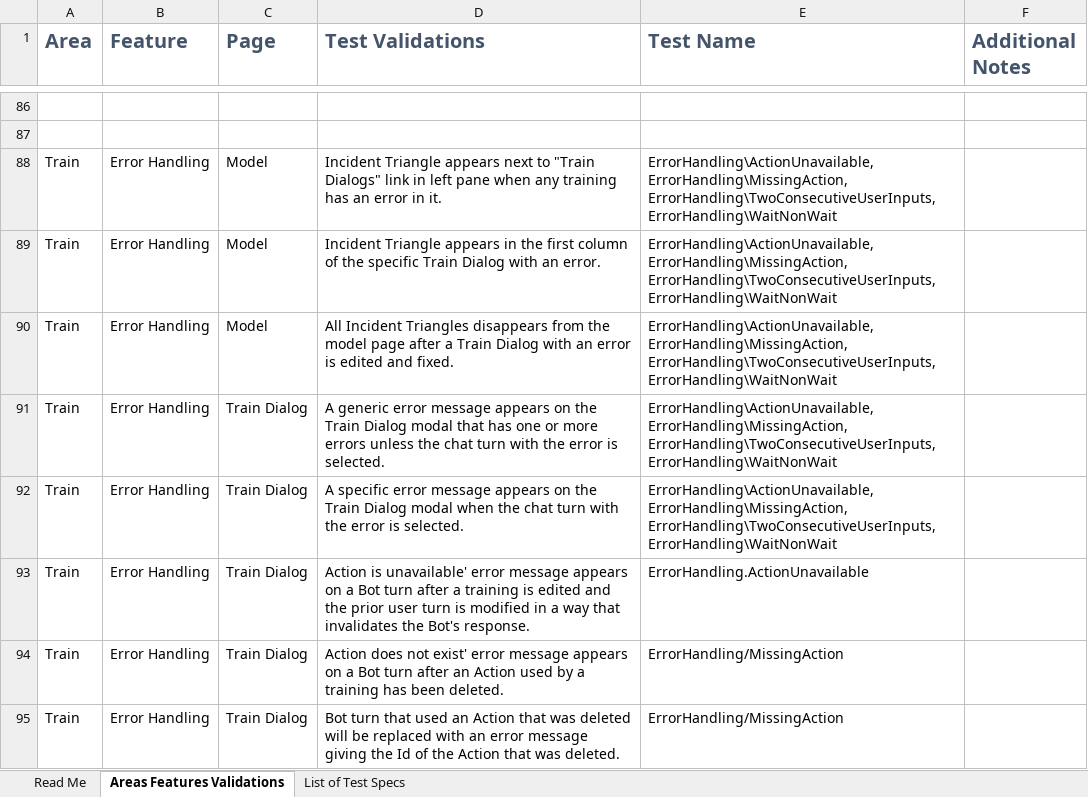
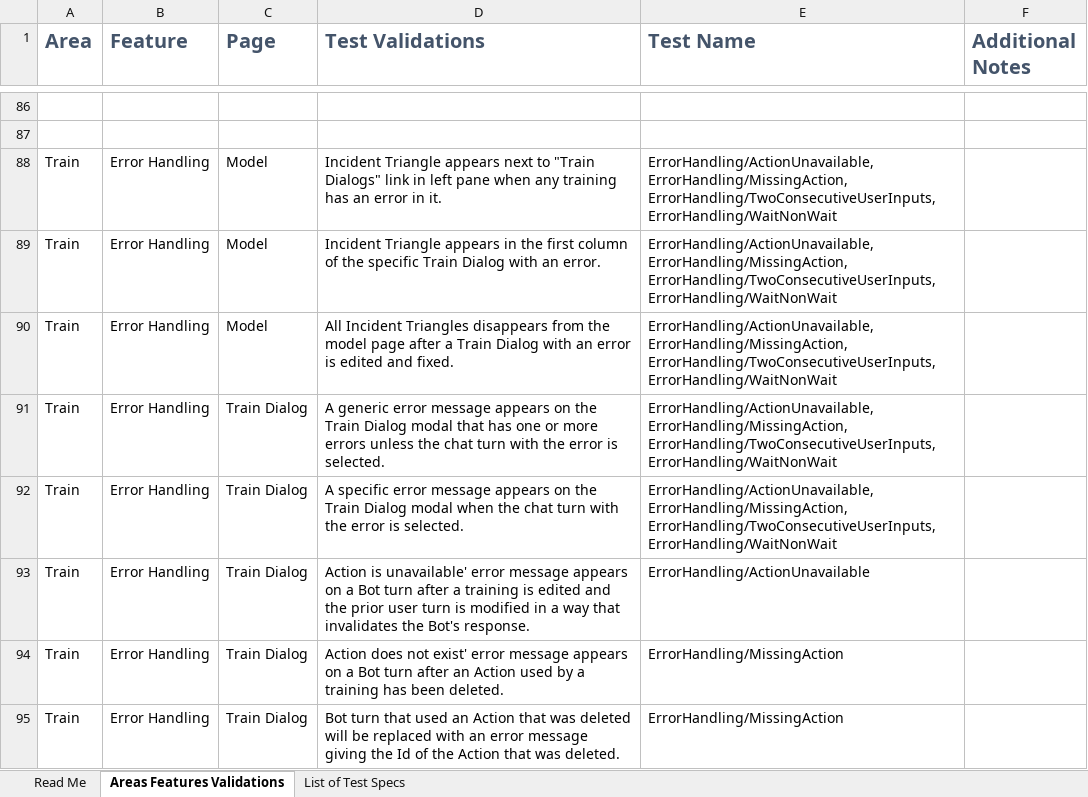
Before and after one commit to microsoft/ConversationLearner-UI, an Excel workbook: cypress/TestGrid.xlsx, sheet Areas Features Validations, drawn as a sheet; only a part is shown, gaps mark what is left out; values as stored, in another font and other column widths than the file's, no borders; table styles not drawn; the diff names each change by its address in the sheet, - before the commit and + after, or states it on an @@ line.

Commit message:
fix: all scenarios have test spec names

```diff
--- a/cypress/TestGrid.xlsx (sheet Areas Features Validations)
+++ b/cypress/TestGrid.xlsx (sheet Areas Features Validations)
-E88:E92 (Test Name): ErrorHandling\ActionUnavailable, ErrorHandling\MissingAction, ErrorHandling\TwoConsecutiveUserInputs, ErrorHandling\WaitNonWait
+E88:E92 (Test Name): ErrorHandling/ActionUnavailable, ErrorHandling/MissingAction, ErrorHandling/TwoConsecutiveUserInputs, ErrorHandling/WaitNonWait
-E93 (Test Name): ErrorHandling.ActionUnavailable
+E93 (Test Name): ErrorHandling/ActionUnavailable
```
Also changed, not shown: sheet Read Me.
